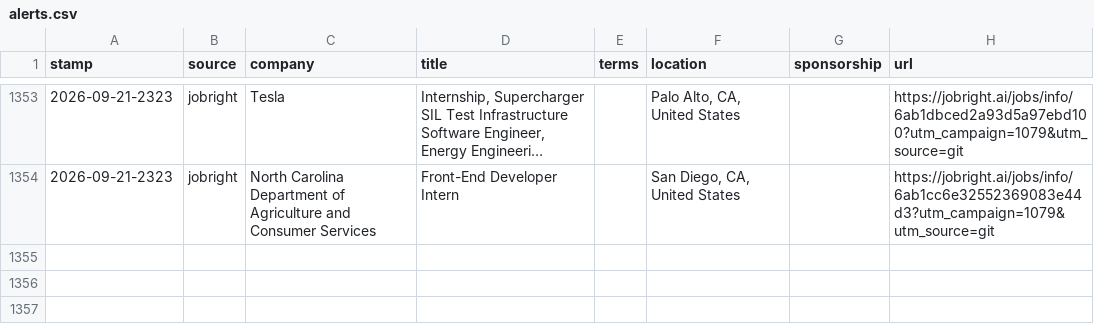
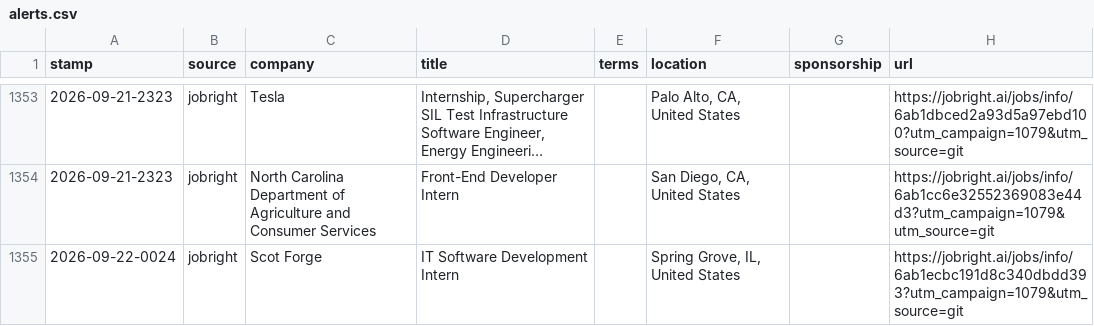
Before and after one commit to JacquesAttinger/job-watcher, a CSV file: alerts.csv, drawn as a sheet; only a part is shown, gaps mark what is left out; long unchanged cells end in …; the diff names each change by its address in the sheet, - before the commit and + after, or states it on an @@ line.

```diff
--- a/alerts.csv
+++ b/alerts.csv
+row 1355: 2026-09-22-0024 | jobright | Scot Forge | IT Software Development Intern |  | Spring Grove, IL, United States |  | https://jobright.ai/jobs/info/6ab1ecbc191d8c340dbdd393?utm_campaign=1079&utm_source=git
```
Also changed, not shown: 2 other files.
